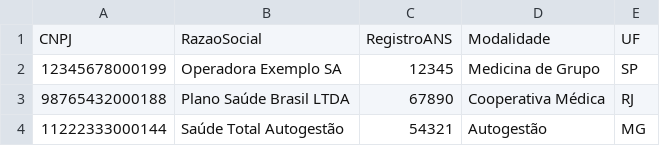
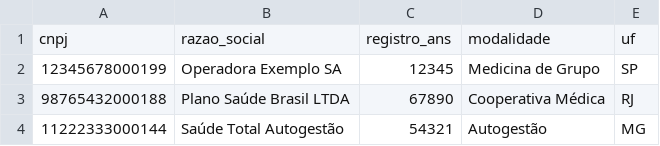
Before and after one commit to ThiagoRDuarte/Data-Transformation-and-Validation-Test, a CSV file: operadoras_ativas.csv, drawn as a sheet; removed rows and columns are numbered as before the commit, all else as after; the diff names each change by its address in the sheet, - before the commit and + after, or states it on an @@ line.

```diff
--- a/operadoras_ativas.csv
+++ b/operadoras_ativas.csv
-row 1: CNPJ | RazaoSocial | RegistroANS | Modalidade | UF
+row 1: cnpj | razao_social | registro_ans | modalidade | uf
```
Also changed, not shown: resultado_final.csv, 4 other files.
